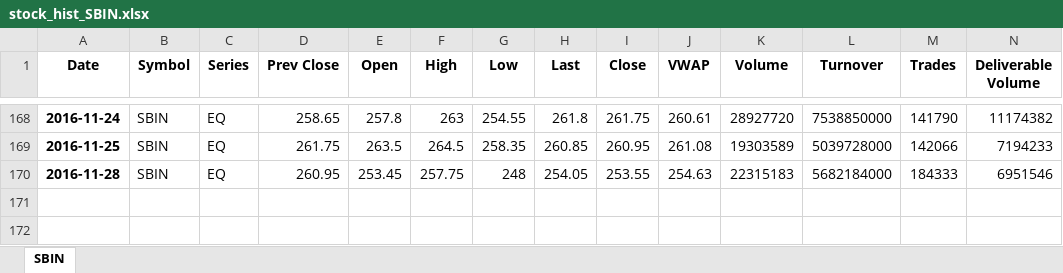
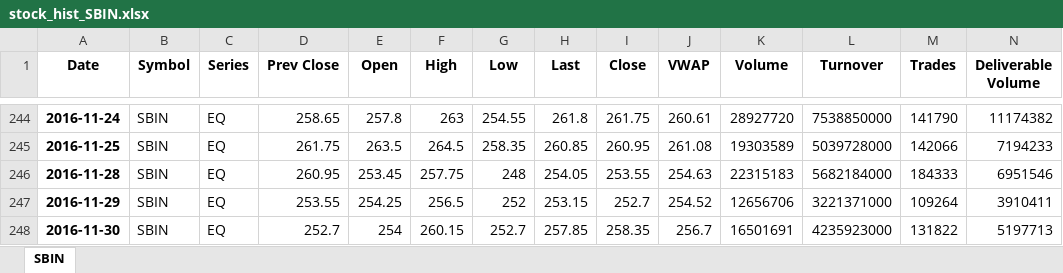
Before and after one commit to ajmal017/test, an Excel workbook: nse/bin/stock_hist_SBIN.xlsx, sheet SBIN, drawn as a sheet; only a part is shown, gaps mark what is left out; values as stored, in another font and other column widths than the file's, no borders; rows hold the shown columns only; the diff covers the shown part only; the diff names each change by its address in the sheet, - before the commit and + after, or states it on an @@ line.

```diff
--- a/nse/bin/stock_hist_SBIN.xlsx (sheet SBIN)
+++ b/nse/bin/stock_hist_SBIN.xlsx (sheet SBIN)
+row 247: 2016-11-29 | SBIN | EQ | 253.55 | 254.25 | 256.5 | 252 | 253.15 | 252.7 | 254.52 | 12656706 | 3221371000 | 109264 | 3910411
+row 248: 2016-11-30 | SBIN | EQ | 252.7 | 254 | 260.15 | 252.7 | 257.85 | 258.35 | 256.7 | 16501691 | 4235923000 | 131822 | 5197713
```
Also changed, not shown: 76 added rows elsewhere in this sheet, 14 other files.
